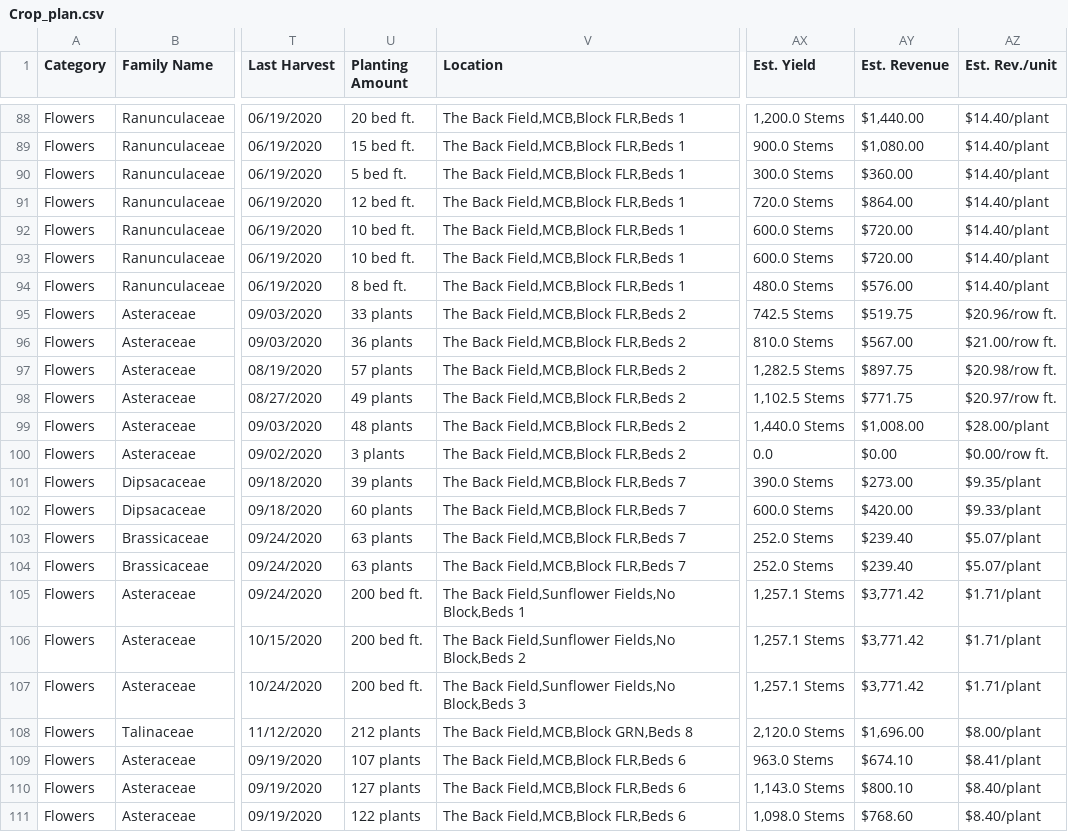
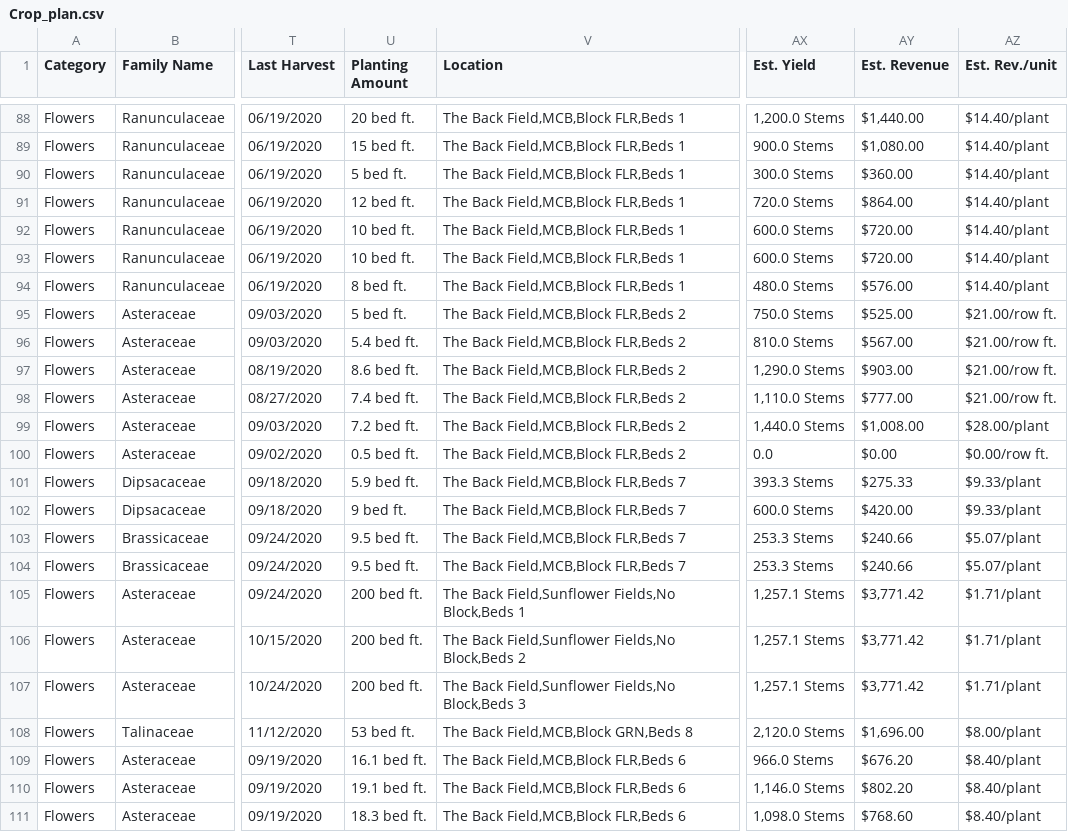
Before and after one commit to ohiobarn/flowerfarm, a CSV file: exports/tend/csv_export/Crop_plan.csv, drawn as a sheet; only a part is shown, gaps mark what is left out; the diff covers the shown part only; the diff names each change by its address in the sheet, - before the commit and + after, or states it on an @@ line.

```diff
--- a/exports/tend/csv_export/Crop_plan.csv
+++ b/exports/tend/csv_export/Crop_plan.csv
-U95 (Planting Amount): 33 plants
+U95 (Planting Amount): 5 bed ft.
-AX95 (Est. Yield): 742.5 Stems
+AX95 (Est. Yield): 750.0 Stems
-AY95 (Est. Revenue): $519.75
+AY95 (Est. Revenue): $525.00
-AZ95 (Est. Rev./unit): $20.96/row ft.
+AZ95 (Est. Rev./unit): $21.00/row ft.
-U96 (Planting Amount): 36 plants
+U96 (Planting Amount): 5.4 bed ft.
-U97 (Planting Amount): 57 plants
+U97 (Planting Amount): 8.6 bed ft.
-AX97 (Est. Yield): 1,282.5 Stems
+AX97 (Est. Yield): 1,290.0 Stems
-AY97 (Est. Revenue): $897.75
+AY97 (Est. Revenue): $903.00
-AZ97 (Est. Rev./unit): $20.98/row ft.
+AZ97 (Est. Rev./unit): $21.00/row ft.
-U98 (Planting Amount): 49 plants
+U98 (Planting Amount): 7.4 bed ft.
-AX98 (Est. Yield): 1,102.5 Stems
+AX98 (Est. Yield): 1,110.0 Stems
-AY98 (Est. Revenue): $771.75
+AY98 (Est. Revenue): $777.00
-AZ98 (Est. Rev./unit): $20.97/row ft.
+AZ98 (Est. Rev./unit): $21.00/row ft.
-U99 (Planting Amount): 48 plants
+U99 (Planting Amount): 7.2 bed ft.
-U100 (Planting Amount): 3 plants
+U100 (Planting Amount): 0.5 bed ft.
-U101 (Planting Amount): 39 plants
+U101 (Planting Amount): 5.9 bed ft.
-AX101 (Est. Yield): 390.0 Stems
+AX101 (Est. Yield): 393.3 Stems
-AY101 (Est. Revenue): $273.00
+AY101 (Est. Revenue): $275.33
-AZ101 (Est. Rev./unit): $9.35/plant
+AZ101 (Est. Rev./unit): $9.33/plant
-U102 (Planting Amount): 60 plants
+U102 (Planting Amount): 9 bed ft.
-U103:U104 (Planting Amount): 63 plants
+U103:U104 (Planting Amount): 9.5 bed ft.
-AX103:AX104 (Est. Yield): 252.0 Stems
+AX103:AX104 (Est. Yield): 253.3 Stems
-AY103:AY104 (Est. Revenue): $239.40
+AY103:AY104 (Est. Revenue): $240.66
-U108 (Planting Amount): 212 plants
+U108 (Planting Amount): 53 bed ft.
-U109 (Planting Amount): 107 plants
+U109 (Planting Amount): 16.1 bed ft.
-AX109 (Est. Yield): 963.0 Stems
+AX109 (Est. Yield): 966.0 Stems
-AY109 (Est. Revenue): $674.10
+AY109 (Est. Revenue): $676.20
-AZ109 (Est. Rev./unit): $8.41/plant
+AZ109 (Est. Rev./unit): $8.40/plant
-U110 (Planting Amount): 127 plants
+U110 (Planting Amount): 19.1 bed ft.
-AX110 (Est. Yield): 1,143.0 Stems
+AX110 (Est. Yield): 1,146.0 Stems
-AY110 (Est. Revenue): $800.10
+AY110 (Est. Revenue): $802.20
-U111 (Planting Amount): 122 plants
+U111 (Planting Amount): 18.3 bed ft.
```
Also changed, not shown: 106 edited cells elsewhere in this file, exports/tend/csv_export/Expenses.csv, exports/tend/csv_export/Locations.csv, 2 other files.
